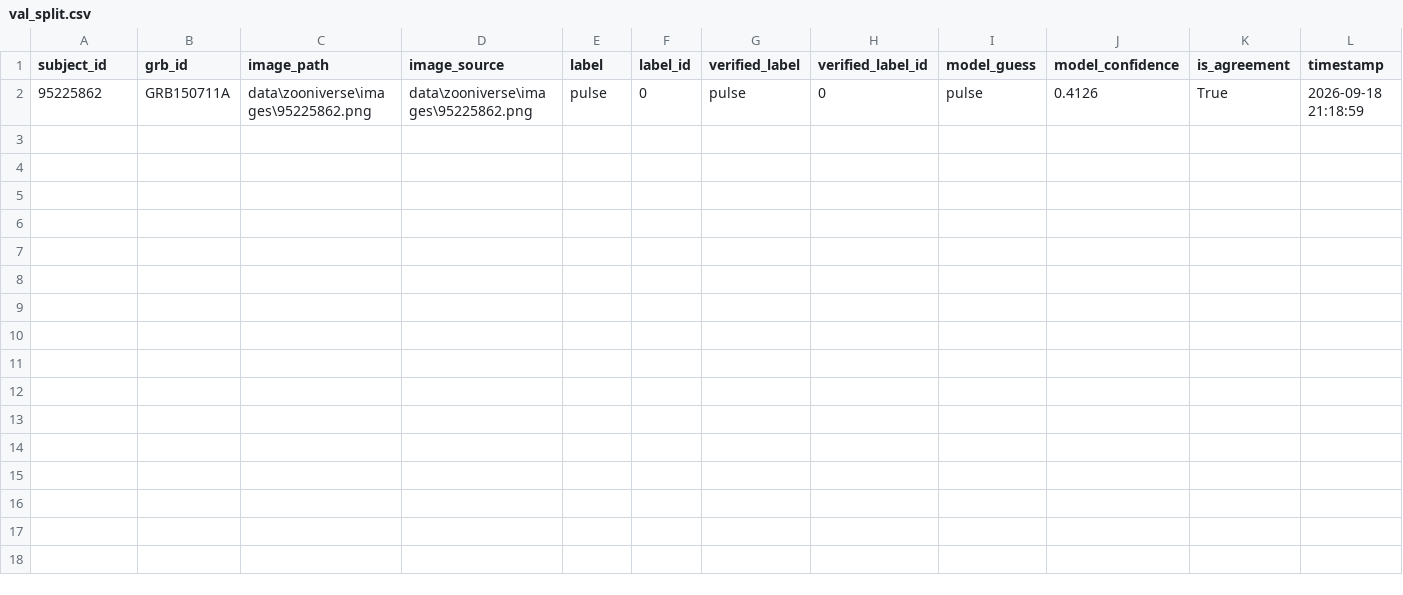
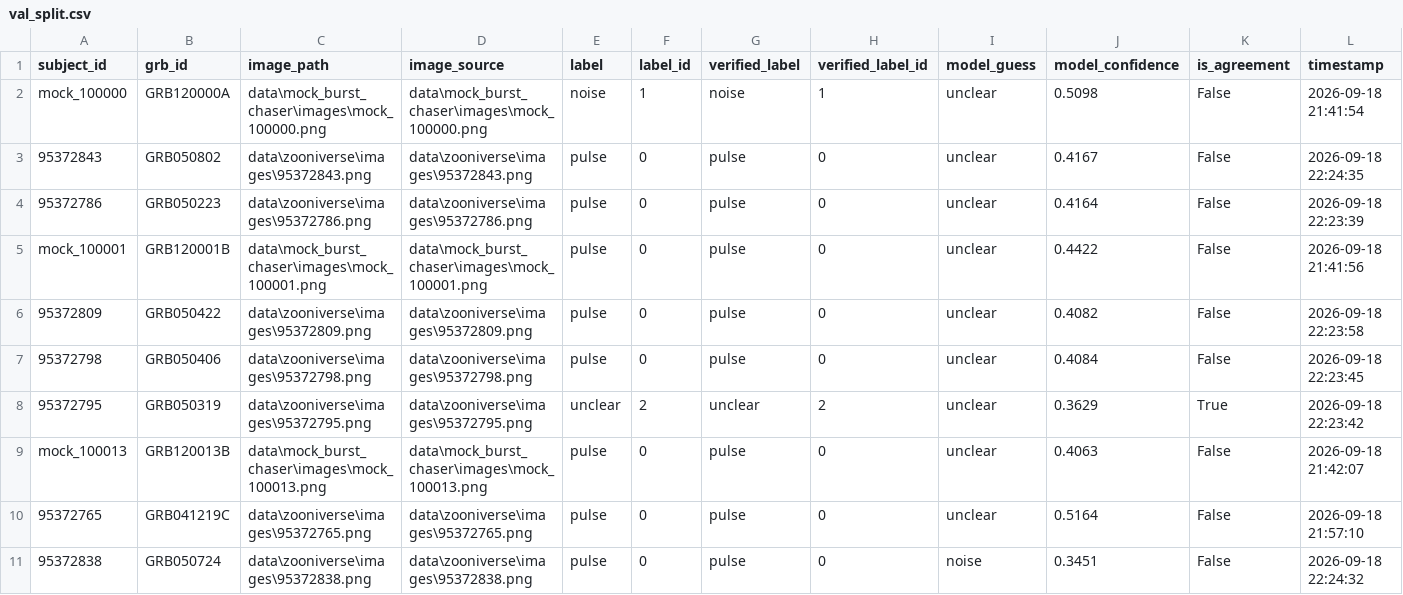
Before and after one commit to AryanBanker07/gamma_ray_burst_chaser_classifier, a CSV file: checkpoints/val_split.csv, drawn as a sheet.

```diff
--- a/checkpoints/val_split.csv
+++ b/checkpoints/val_split.csv
@@ -1,2 +1,11 @@
 subject_id,grb_id,image_path,image_source,label,label_id,verified_label,verified_label_id,model_guess,model_confidence,is_agreement,timestamp
-95225862,GRB150711A,data\zooniverse\images\95225862.png,data\zooniverse\images\95225862.png,pulse,0,pulse,0,pulse,0.4126,True,2026-09-18 21:18:59
+mock_100000,GRB120000A,data\mock_burst_chaser\images\mock_100000.png,data\mock_burst_chaser\images\mock_100000.png,noise,1,noise,1,unclear,0.5098,False,2026-09-18 21:41:54
+95372843,GRB050802,data\zooniverse\images\95372843.png,data\zooniverse\images\95372843.png,pulse,0,pulse,0,unclear,0.4167,False,2026-09-18 22:24:35
+95372786,GRB050223,data\zooniverse\images\95372786.png,data\zooniverse\images\95372786.png,pulse,0,pulse,0,unclear,0.4164,False,2026-09-18 22:23:39
+mock_100001,GRB120001B,data\mock_burst_chaser\images\mock_100001.png,data\mock_burst_chaser\images\mock_100001.png,pulse,0,pulse,0,unclear,0.4422,False,2026-09-18 21:41:56
+95372809,GRB050422,data\zooniverse\images\95372809.png,data\zooniverse\images\95372809.png,pulse,0,pulse,0,unclear,0.4082,False,2026-09-18 22:23:58
+95372798,GRB050406,data\zooniverse\images\95372798.png,data\zooniverse\images\95372798.png,pulse,0,pulse,0,unclear,0.4084,False,2026-09-18 22:23:45
+95372795,GRB050319,data\zooniverse\images\95372795.png,data\zooniverse\images\95372795.png,unclear,2,unclear,2,unclear,0.3629,True,2026-09-18 22:23:42
+mock_100013,GRB120013B,data\mock_burst_chaser\images\mock_100013.png,data\mock_burst_chaser\images\mock_100013.png,pulse,0,pulse,0,unclear,0.4063,False,2026-09-18 21:42:07
+95372765,GRB041219C,data\zooniverse\images\95372765.png,data\zooniverse\images\95372765.png,pulse,0,pulse,0,unclear,0.5164,False,2026-09-18 21:57:10
+95372838,GRB050724,data\zooniverse\images\95372838.png,data\zooniverse\images\95372838.png,pulse,0,pulse,0,noise,0.3451,False,2026-09-18 22:24:32
```
Also changed, not shown: checkpoints/holdout_test.csv, 11 other files.
